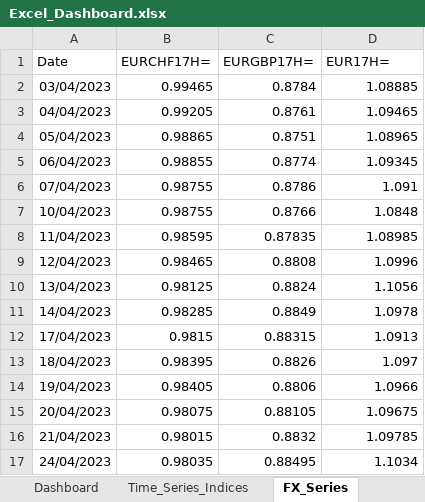
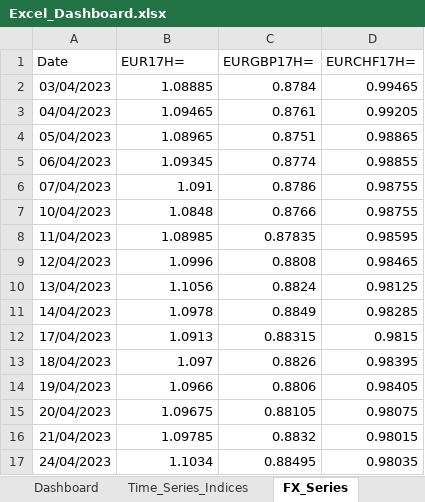
Before and after one commit to lucababbi/Weekly_Snapshot, an Excel workbook: Dashboard/Excel_Dashboard.xlsx, sheet FX_Series, drawn as a sheet; only a part is shown; values as stored, in another font and other column widths than the file's, no borders; the diff covers the shown part only; the diff names each change by its address in the sheet, - before the commit and + after, or states it on an @@ line.

```diff
--- a/Dashboard/Excel_Dashboard.xlsx (sheet FX_Series)
+++ b/Dashboard/Excel_Dashboard.xlsx (sheet FX_Series)
-B1: EURCHF17H=
+B1: EUR17H=
-D1: EUR17H=
+D1: EURCHF17H=
-B2 (EUR17H=): 0.99465
+B2 (EUR17H=): 1.08885
-D2 (EURCHF17H=): 1.08885
+D2 (EURCHF17H=): 0.99465
-B3 (EUR17H=): 0.99205
+B3 (EUR17H=): 1.09465
-D3 (EURCHF17H=): 1.09465
+D3 (EURCHF17H=): 0.99205
-B4 (EUR17H=): 0.98865
+B4 (EUR17H=): 1.08965
-D4 (EURCHF17H=): 1.08965
+D4 (EURCHF17H=): 0.98865
-B5 (EUR17H=): 0.98855
+B5 (EUR17H=): 1.09345
-D5 (EURCHF17H=): 1.09345
+D5 (EURCHF17H=): 0.98855
-B6 (EUR17H=): 0.98755
+B6 (EUR17H=): 1.091
-D6 (EURCHF17H=): 1.091
+D6 (EURCHF17H=): 0.98755
-B7 (EUR17H=): 0.98755
+B7 (EUR17H=): 1.0848
-D7 (EURCHF17H=): 1.0848
+D7 (EURCHF17H=): 0.98755
-B8 (EUR17H=): 0.98595
+B8 (EUR17H=): 1.08985
-D8 (EURCHF17H=): 1.08985
+D8 (EURCHF17H=): 0.98595
-B9 (EUR17H=): 0.98465
+B9 (EUR17H=): 1.0996
-D9 (EURCHF17H=): 1.0996
+D9 (EURCHF17H=): 0.98465
-B10 (EUR17H=): 0.98125
+B10 (EUR17H=): 1.1056
-D10 (EURCHF17H=): 1.1056
+D10 (EURCHF17H=): 0.98125
-B11 (EUR17H=): 0.98285
+B11 (EUR17H=): 1.0978
-D11 (EURCHF17H=): 1.0978
+D11 (EURCHF17H=): 0.98285
-B12 (EUR17H=): 0.9815
+B12 (EUR17H=): 1.0913
-D12 (EURCHF17H=): 1.0913
+D12 (EURCHF17H=): 0.9815
-B13 (EUR17H=): 0.98395
+B13 (EUR17H=): 1.097
-D13 (EURCHF17H=): 1.097
+D13 (EURCHF17H=): 0.98395
-B14 (EUR17H=): 0.98405
+B14 (EUR17H=): 1.0966
-D14 (EURCHF17H=): 1.0966
+D14 (EURCHF17H=): 0.98405
-B15 (EUR17H=): 0.98075
+B15 (EUR17H=): 1.09675
-D15 (EURCHF17H=): 1.09675
+D15 (EURCHF17H=): 0.98075
-B16 (EUR17H=): 0.98015
+B16 (EUR17H=): 1.09785
-D16 (EURCHF17H=): 1.09785
+D16 (EURCHF17H=): 0.98015
-B17 (EUR17H=): 0.98035
+B17 (EUR17H=): 1.1034
-D17 (EURCHF17H=): 1.1034
+D17 (EURCHF17H=): 0.98035
```
Also changed, not shown: 1538 edited cells elsewhere in this sheet, sheet 1M_Time_Series_FX, sheet Annual_Returns_Indices, sheet Annual_Returns_FX, sheet Time_Series_Indices, 2 other files.
